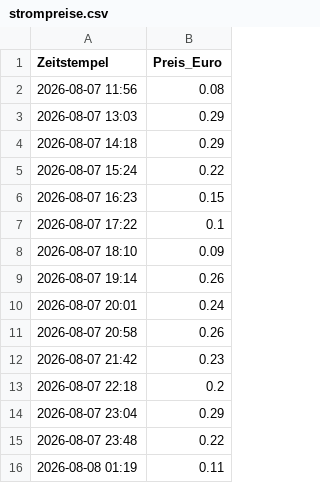
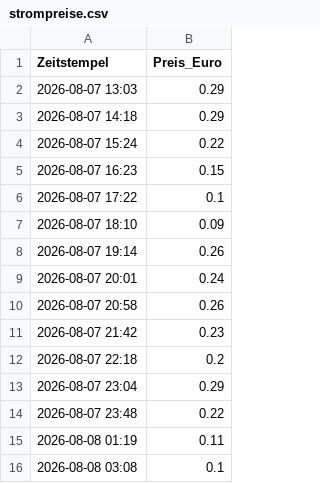
Before and after one commit to bmoser287/strompreis-tracker, a CSV file: strompreise.csv, drawn as a sheet; removed rows and columns are numbered as before the commit, all else as after; the diff names each change by its address in the sheet, - before the commit and + after, or states it on an @@ line.

```diff
--- a/strompreise.csv
+++ b/strompreise.csv
-row 2: 2026-08-07 11:56 | 0.08
+row 16: 2026-08-08 03:08 | 0.1
```
Also changed, not shown: 1 other file.
